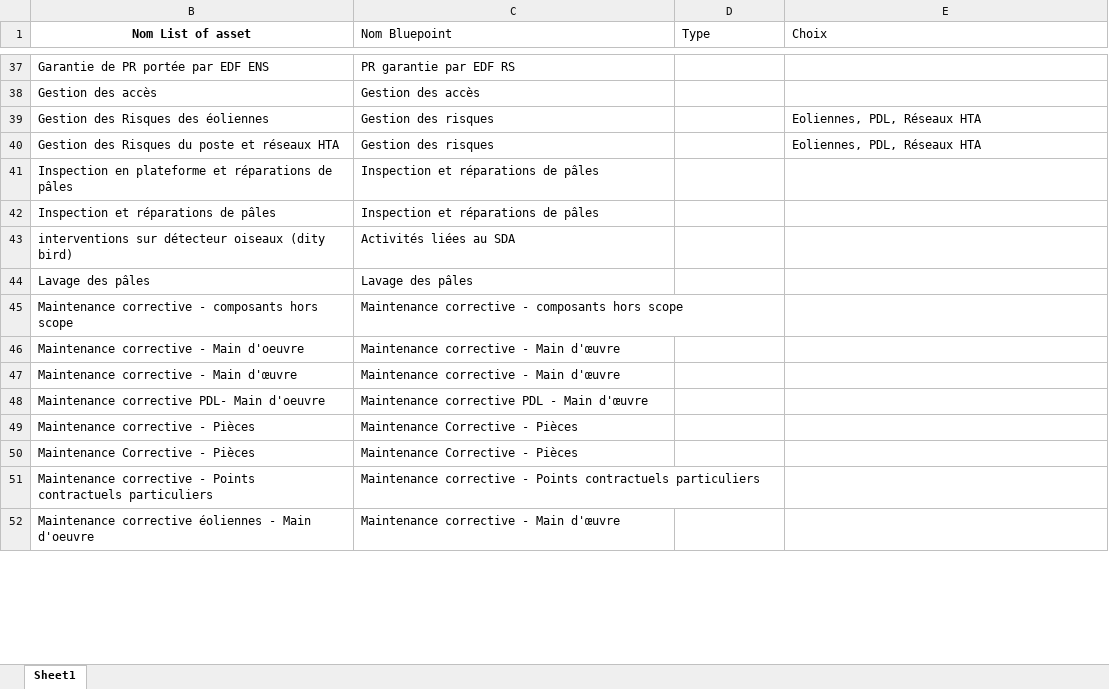
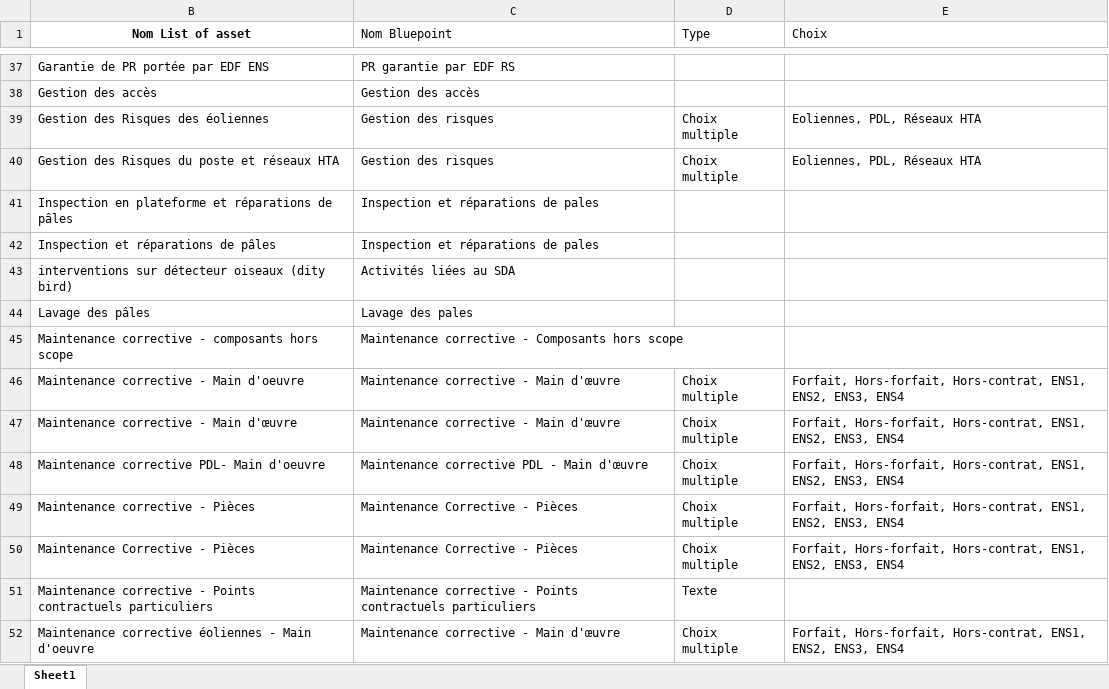
Before and after one commit to kclementedf/centralparc, an Excel workbook: 04.Probleme/champs_list_of_asset.xlsx, sheet Sheet1, drawn as a sheet; only a part is shown, gaps mark what is left out; values as stored, in another font and other column widths than the file's, no borders; the diff covers the shown part only; the diff names each change by its address in the sheet, - before the commit and + after, or states it on an @@ line.

```diff
--- a/04.Probleme/champs_list_of_asset.xlsx (sheet Sheet1)
+++ b/04.Probleme/champs_list_of_asset.xlsx (sheet Sheet1)
-D39:D40 (Type): (empty)
+D39:D40 (Type): Choix multiple
-C41:C42 (Nom Bluepoint): Inspection et réparations de pâles
+C41:C42 (Nom Bluepoint): Inspection et réparations de pales
-C44 (Nom Bluepoint): Lavage des pâles
+C44 (Nom Bluepoint): Lavage des pales
-C45 (Nom Bluepoint): …corrective - composants hors scope
+C45 (Nom Bluepoint): …corrective - Composants hors scope
-D46:D50 (Type): (empty)
+D46:D50 (Type): Choix multiple
-E46:E50 (Choix): (empty)
+E46:E50 (Choix): Forfait, Hors-forfait, Hors-contrat, ENS1, ENS2, ENS3, ENS4
-D51 (Type): (empty)
+D51 (Type): Texte
-D52 (Type): (empty)
+D52 (Type): Choix multiple
-E52 (Choix): (empty)
+E52 (Choix): Forfait, Hors-forfait, Hors-contrat, ENS1, ENS2, ENS3, ENS4
```
Also changed, not shown: 63 edited cells elsewhere in this sheet, 01.Snapshot/wsp.xlsx, 49 other files.
